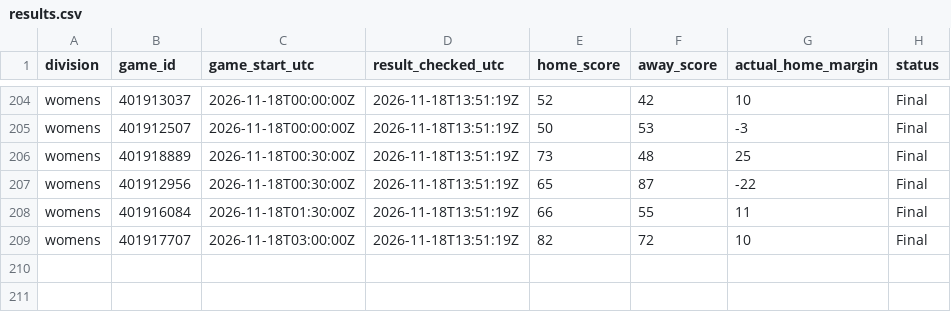
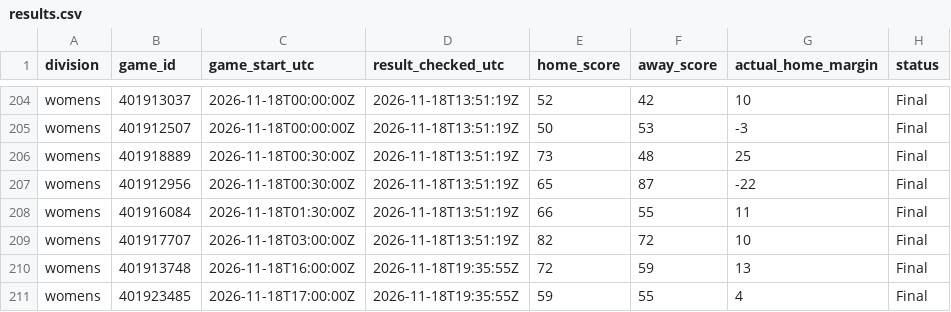
Before and after one commit to hcaver16-arch/college-basketball-ratings, a CSV file: data/preseason_research_v235/results.csv, drawn as a sheet; only a part is shown, gaps mark what is left out.

```diff
--- a/data/preseason_research_v235/results.csv
+++ b/data/preseason_research_v235/results.csv
@@ -209 +209,3 @@ womens,401916084,2026-11-18T01:30:00Z,2026-11-18T13:51:19Z,66,55,11,Final
 womens,401917707,2026-11-18T03:00:00Z,2026-11-18T13:51:19Z,82,72,10,Final
+womens,401913748,2026-11-18T16:00:00Z,2026-11-18T19:35:55Z,72,59,13,Final
+womens,401923485,2026-11-18T17:00:00Z,2026-11-18T19:35:55Z,59,55,4,Final
```
Also changed, not shown: data/preseason_research_v235/graded_pairs.csv, 1 other file.
